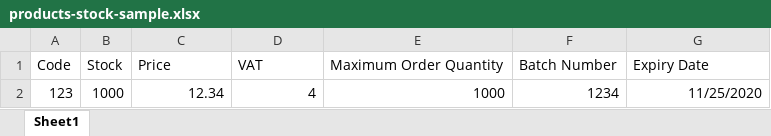
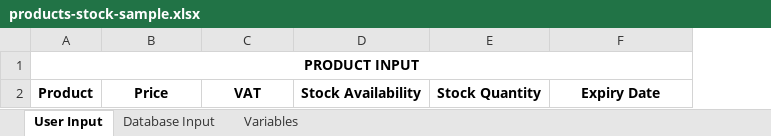
Before and after one commit to sajjadintel/aumet-marketplace-web, an Excel workbook: appfiles/downloads/products-stock-sample.xlsx, sheet User Input, drawn as a sheet; values as stored, in another font and other column widths than the file's, no borders; removed rows and columns are numbered as before the commit, all else as after; the diff names each change by its address in the sheet, - before the commit and + after, or states it on an @@ line.

Commit message:
Updated functionality to validate data on excel sheet

```diff
--- a/appfiles/downloads/products-stock-sample.xlsx (sheet User Input)
+++ b/appfiles/downloads/products-stock-sample.xlsx (sheet User Input)
-sheet tab: Sheet1
+sheet tab: User Input
+sheet tab: Database Input
+sheet tab: Variables
-column A, row 1: Code
-column B, row 1: Stock
+column A, row 2: Product
-column E, row 1: Maximum Order Quantity
-column F, row 1: Batch Number
+column D, row 2: Stock Availability
+column E, row 2: Stock Quantity
+row 1: PRODUCT INPUT
@@ B2:C2 bold: off → on, alignment: left → center @@
@@ F2 bold: off → on, alignment: left → center @@
-row 2: 123 | 1000 | 12.34 | 4 | 1000 | 1234 | 11/25/2020
```
Also changed, not shown: 2 other files.
